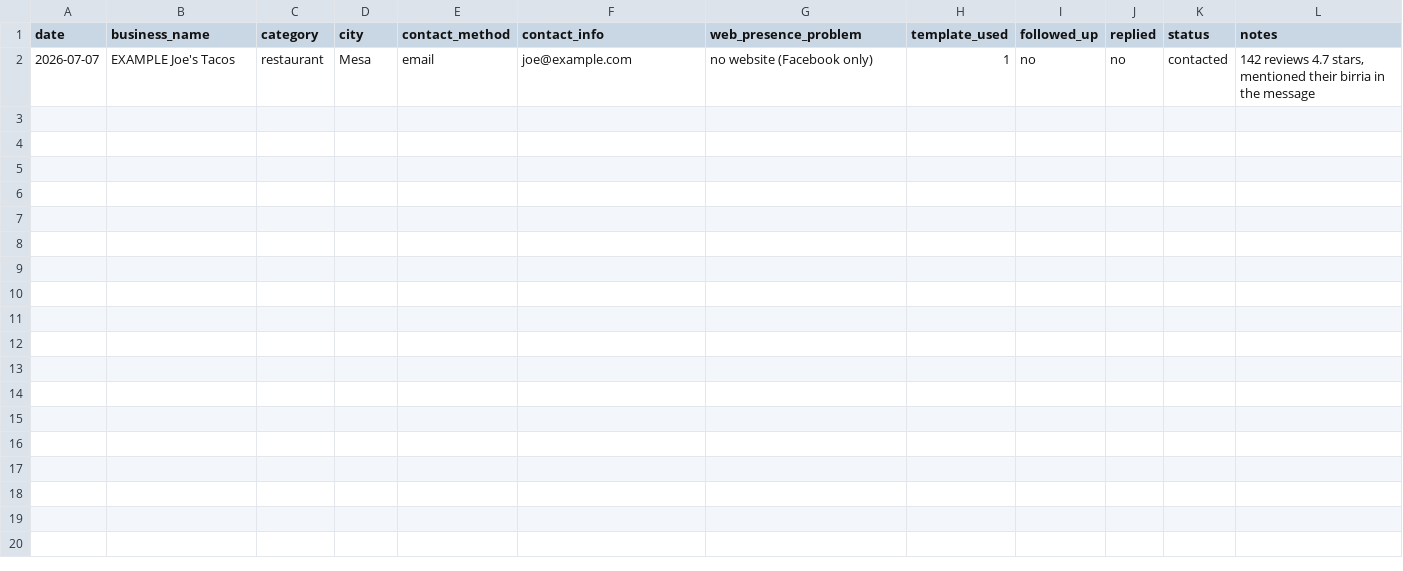
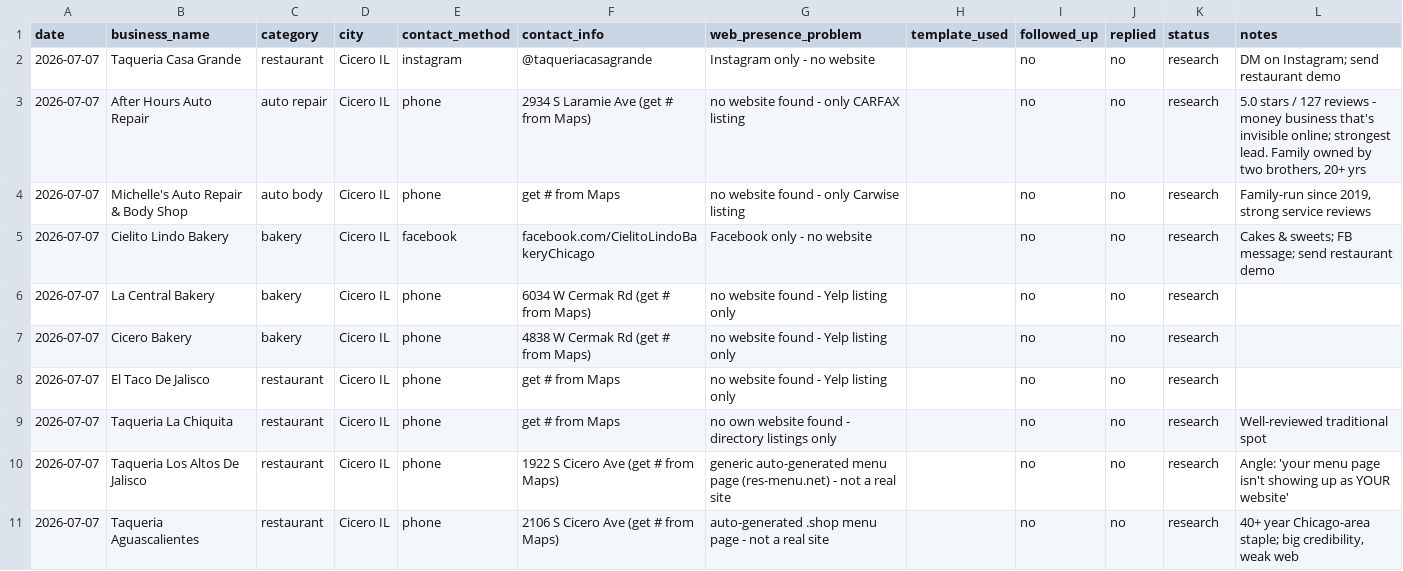
Before and after one commit to 5p1r1tu4l77-collab/AngelAutomates-, a CSV file: playbook/lead-tracker.csv, drawn as a sheet.

Commit message:
deploy: c0e34d802e242b6f3f9313808e204aa1965a6730

```diff
--- a/playbook/lead-tracker.csv
+++ b/playbook/lead-tracker.csv
@@ -1,2 +1,11 @@
 date,business_name,category,city,contact_method,contact_info,web_presence_problem,template_used,followed_up,replied,status,notes
-2026-07-07,EXAMPLE Joe's Tacos,restaurant,Mesa,email,joe@example.com,no website (Facebook only),1,no,no,contacted,"142 reviews 4.7 stars, mentioned their birria in the message"
+2026-07-07,Taqueria Casa Grande,restaurant,Cicero IL,instagram,@taqueriacasagrande,Instagram only - no website,,no,no,research,"DM on Instagram; send restaurant demo"
+2026-07-07,After Hours Auto Repair,auto repair,Cicero IL,phone,2934 S Laramie Ave (get # from Maps),no website found - only CARFAX listing,,no,no,research,"5.0 stars / 127 reviews - money business that's invisible online; strongest lead. Family owned by two brothers, 20+ yrs"
+2026-07-07,Michelle's Auto Repair & Body Shop,auto body,Cicero IL,phone,get # from Maps,no website found - only Carwise listing,,no,no,research,"Family-run since 2019, strong service reviews"
+2026-07-07,Cielito Lindo Bakery,bakery,Cicero IL,facebook,facebook.com/CielitoLindoBakeryChicago,Facebook only - no website,,no,no,research,"Cakes & sweets; FB message; send restaurant demo"
+2026-07-07,La Central Bakery,bakery,Cicero IL,phone,6034 W Cermak Rd (get # from Maps),no website found - Yelp listing only,,no,no,research,
+2026-07-07,Cicero Bakery,bakery,Cicero IL,phone,4838 W Cermak Rd (get # from Maps),no website found - Yelp listing only,,no,no,research,
+2026-07-07,El Taco De Jalisco,restaurant,Cicero IL,phone,get # from Maps,no website found - Yelp listing only,,no,no,research,
+2026-07-07,Taqueria La Chiquita,restaurant,Cicero IL,phone,get # from Maps,no own website found - directory listings only,,no,no,research,"Well-reviewed traditional spot"
+2026-07-07,Taqueria Los Altos De Jalisco,restaurant,Cicero IL,phone,1922 S Cicero Ave (get # from Maps),generic auto-generated menu page (res-menu.net) - not a real site,,no,no,research,"Angle: 'your menu page isn't showing up as YOUR website'"
+2026-07-07,Taqueria Aguascalientes,restaurant,Cicero IL,phone,2106 S Cicero Ave (get # from Maps),auto-generated .shop menu page - not a real site,,no,no,research,"40+ year Chicago-area staple; big credibility, weak web"
```
